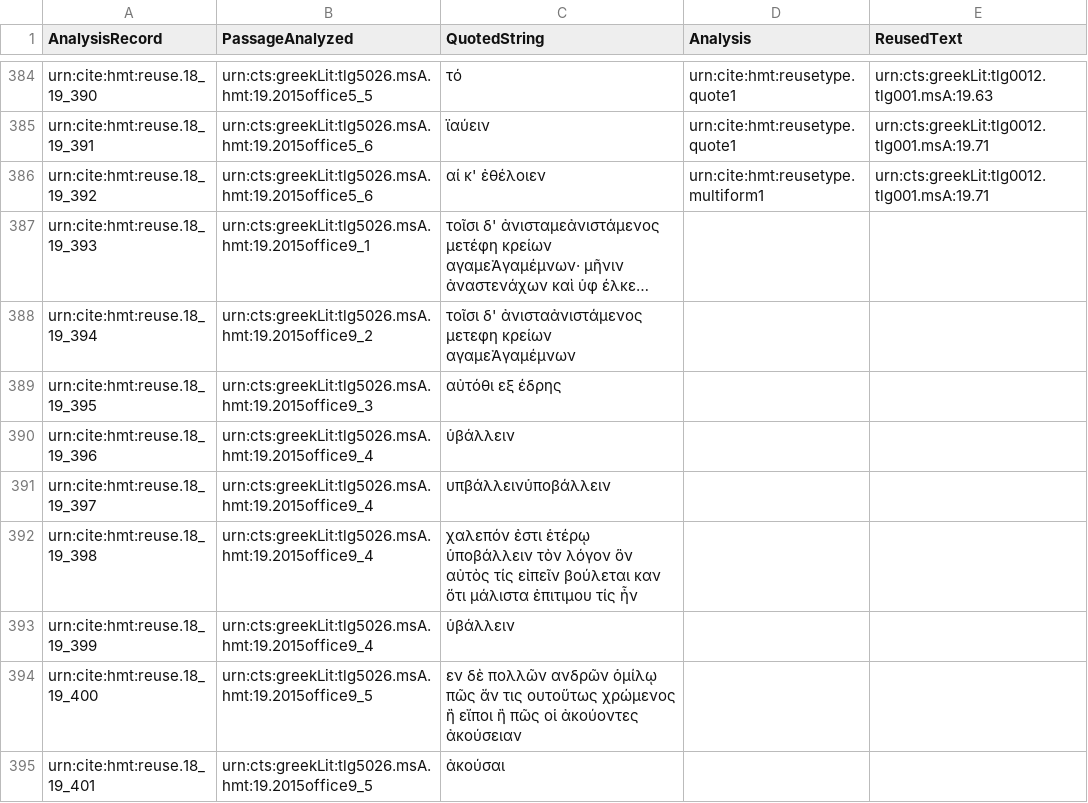
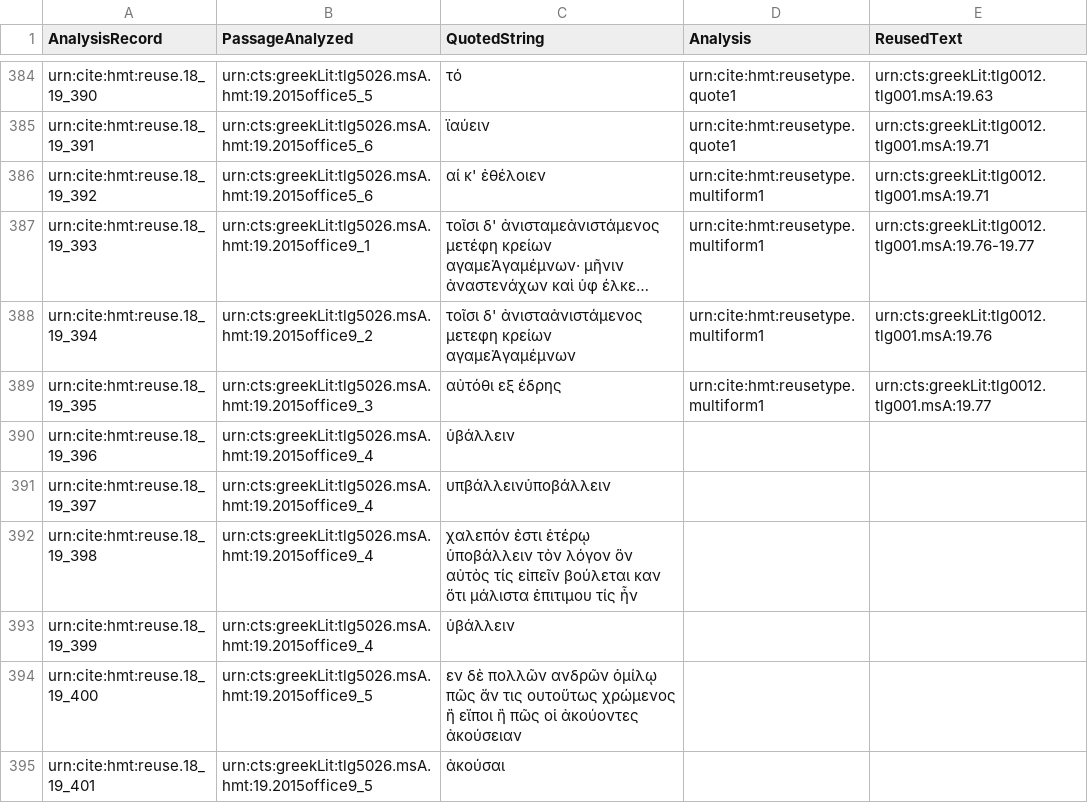
Before and after one commit to hmteditors/closed-hc-il18, a CSV file: venA/collections/reuse_18_19.csv, drawn as a sheet; only a part is shown, gaps mark what is left out; long unchanged cells end in …; the diff names each change by its address in the sheet, - before the commit and + after, or states it on an @@ line.

Commit message:
Update reuse_18_19.csv

```diff
--- a/venA/collections/reuse_18_19.csv
+++ b/venA/collections/reuse_18_19.csv
-D387:D389 (Analysis): (empty)
+D387:D389 (Analysis): urn:cite:hmt:reusetype.multiform1
-E387 (ReusedText): (empty)
+E387 (ReusedText): urn:cts:greekLit:tlg0012.tlg001.msA:19.76-19.77
-E388 (ReusedText): (empty)
+E388 (ReusedText): urn:cts:greekLit:tlg0012.tlg001.msA:19.76
-E389 (ReusedText): (empty)
+E389 (ReusedText): urn:cts:greekLit:tlg0012.tlg001.msA:19.77
```
